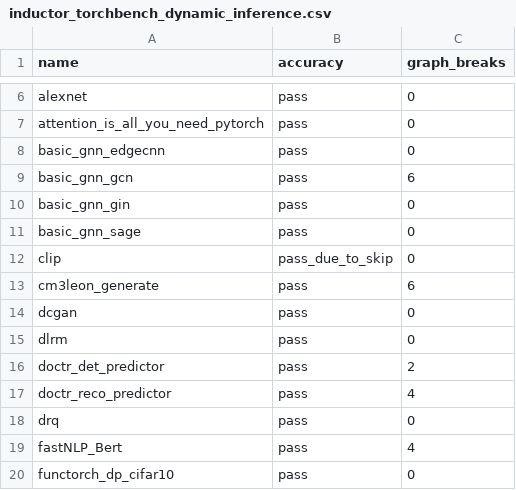
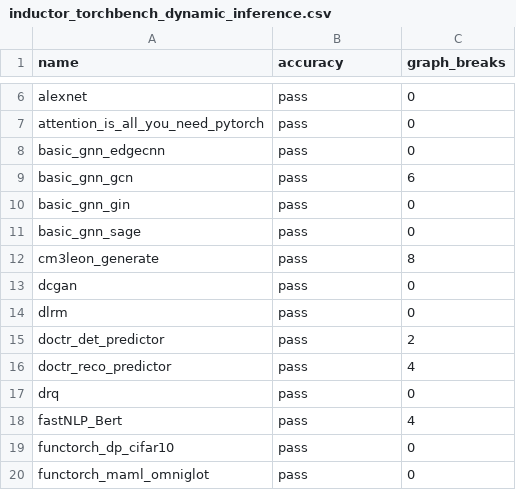
Before and after one commit to Happyektoo/pytorch, a CSV file: benchmarks/dynamo/ci_expected_accuracy/inductor_torchbench_dynamic_inference.csv, drawn as a sheet; only a part is shown, gaps mark what is left out; the shorter side is filled out with more unchanged rows.

Commit message:
[dynamo][finishing colesbury's PR 100642] Guard on nn.Module dicts and type (#108528)
**This PR is a 99% copy paste of Sam Gross** (@colesbury) work at https://github.com/pytorch/pytorch/pull/100642. Copied from there

--------
The NN_MODULE guard now subsumes guards on Module attributes. The check_fn will fail if the module attributes are changed (such as Module.training), parameters, submodules, and buffers are added or removed, and if fields are changed on the type itself.

This gives up specificity in the guard check -- if any field is changed the check_fn fails -- for faster overall checks.

-----

Pull Request resolved: https://github.com/pytorch/pytorch/pull/108528
Approved by: https://github.com/ezyang

```diff
--- a/benchmarks/dynamo/ci_expected_accuracy/inductor_torchbench_dynamic_inference.csv
+++ b/benchmarks/dynamo/ci_expected_accuracy/inductor_torchbench_dynamic_inference.csv
@@ -11,4 +11,3 @@ basic_gnn_gin,pass,0
 basic_gnn_sage,pass,0
-clip,pass_due_to_skip,0
-cm3leon_generate,pass,6
+cm3leon_generate,pass,8
 dcgan,pass,0
```
Also changed, not shown: benchmarks/dynamo/ci_expected_accuracy/inductor_torchbench_dynamic_training.csv, benchmarks/dynamo/ci_expected_accuracy/inductor_torchbench_inference.csv, 9 other files.
